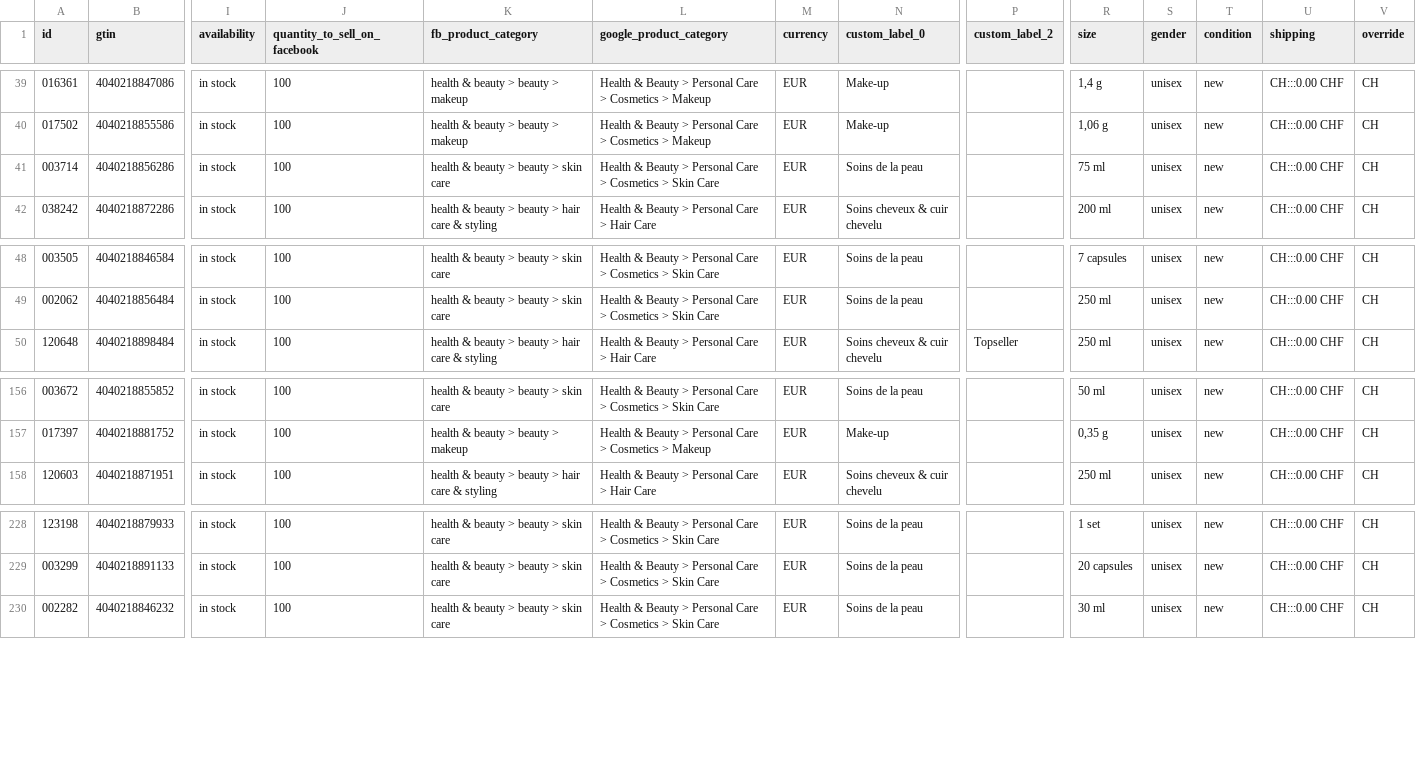
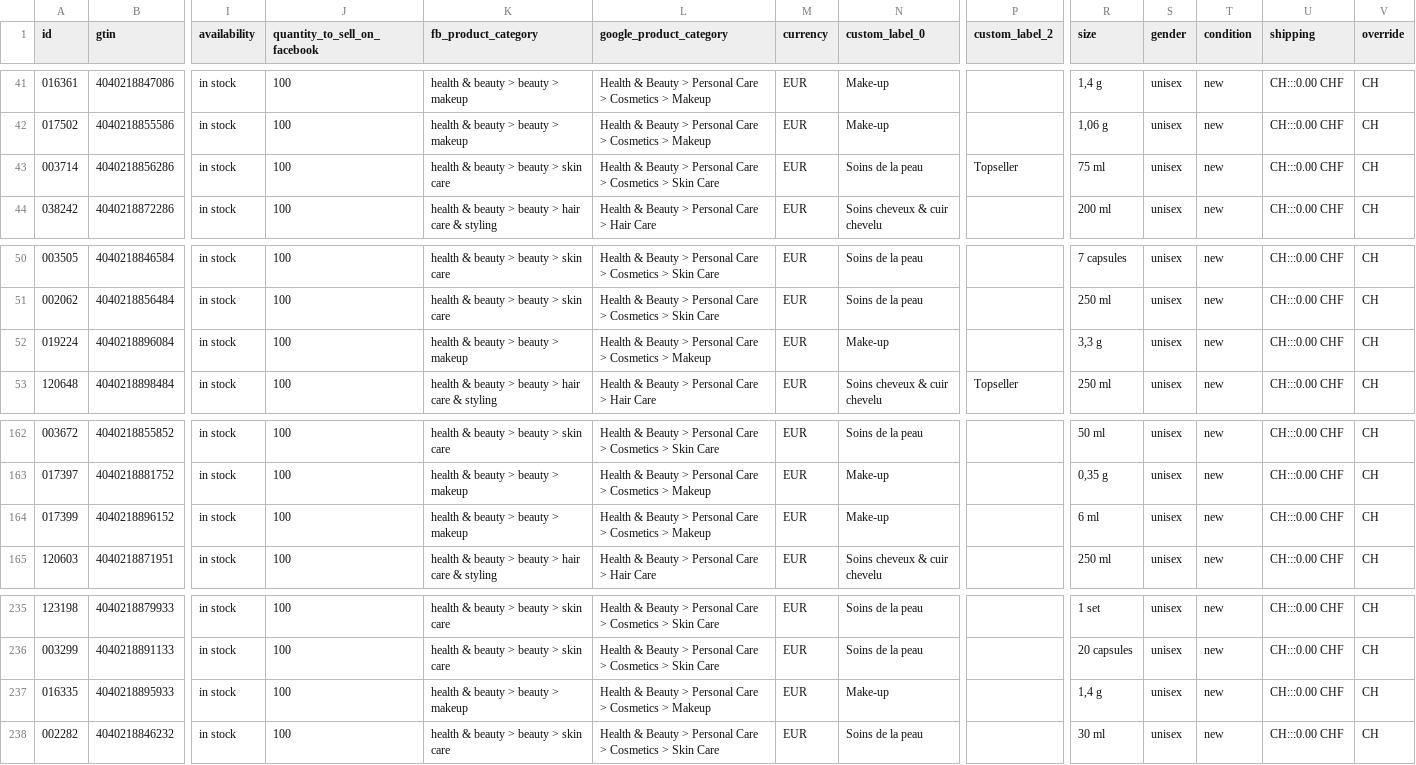
Before and after one commit to labiosthetique/public-csv, a CSV file: feed/b2c_meta_ch_fr_ovr_ch.csv, drawn as a sheet; only a part is shown, gaps mark what is left out; addresses are those after the commit; rows hold the shown columns only; the diff covers the shown part only; the diff names each change by its address in the sheet, - before the commit and + after, or states it on an @@ line.

```diff
--- a/feed/b2c_meta_ch_fr_ovr_ch.csv
+++ b/feed/b2c_meta_ch_fr_ovr_ch.csv
-P43 (custom_label_2): (empty)
+P43 (custom_label_2): Topseller
+row 52: 019224 | 4040218896084 | in stock | 100 | health & beauty > beauty > makeup | Health & Beauty > Personal Care > Cosmetics > Makeup | EUR | Make-up |  | 3,3 g | unisex | new | CH:::0.00 CHF | CH
+row 164: 017399 | 4040218896152 | in stock | 100 | health & beauty > beauty > makeup | Health & Beauty > Personal Care > Cosmetics > Makeup | EUR | Make-up |  | 6 ml | unisex | new | CH:::0.00 CHF | CH
+row 237: 016335 | 4040218895933 | in stock | 100 | health & beauty > beauty > makeup | Health & Beauty > Personal Care > Cosmetics > Makeup | EUR | Make-up |  | 1,4 g | unisex | new | CH:::0.00 CHF | CH
```
Also changed, not shown: 7 added rows and 1 edited cell elsewhere in this file, feed/b2c_meta_ch_de.csv, feed/b2c_meta_ch_de_ovr_ch.csv, 39 other files.
